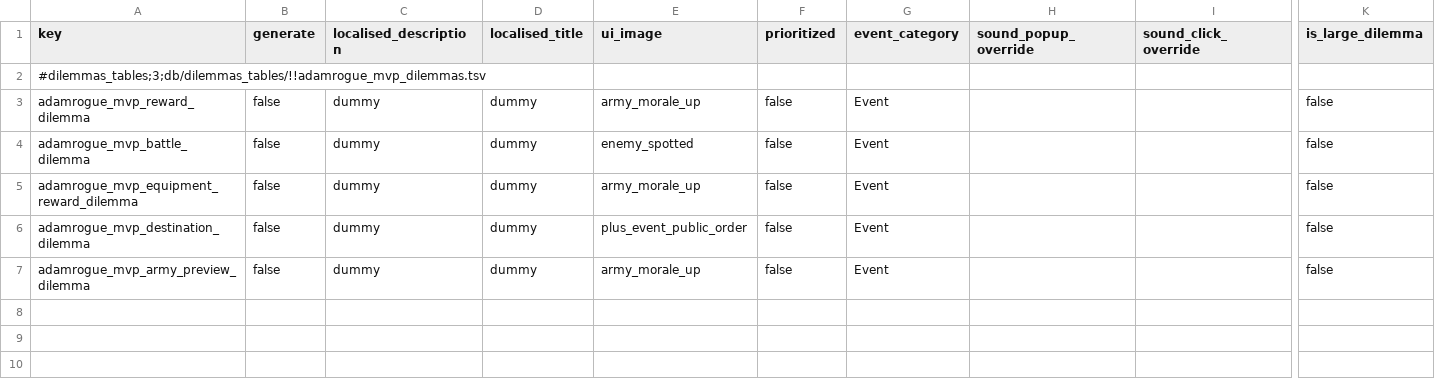
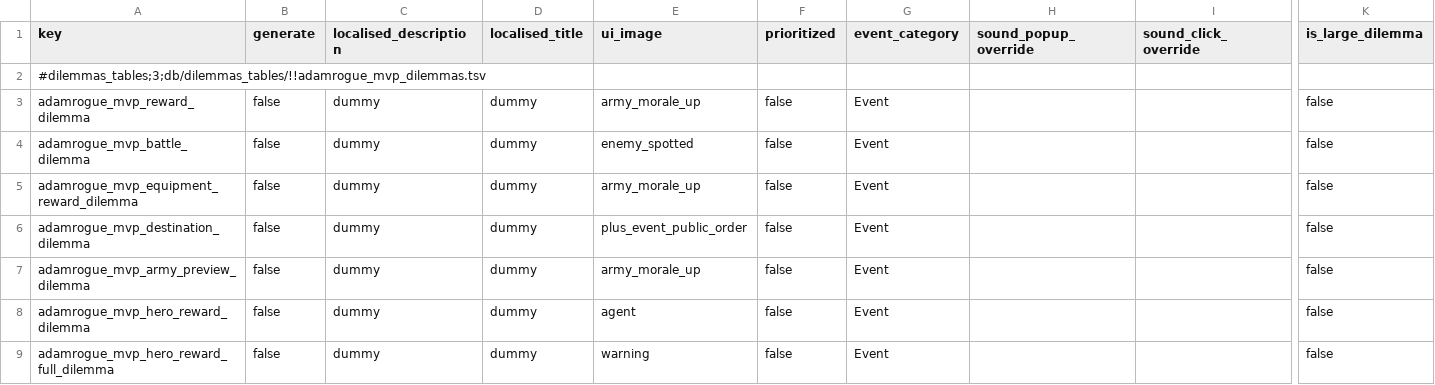
Before and after one commit to ZhongshuZheng/TotalWarIIIMod-RogueTheWarHammer, a TSV file: db/dilemmas_tables/!!adamrogue_mvp_dilemmas.tsv, drawn as a sheet; only a part is shown, gaps mark what is left out; rows hold the shown columns only; the diff names each change by its address in the sheet, - before the commit and + after, or states it on an @@ line.

```diff
--- a/db/dilemmas_tables/!!adamrogue_mvp_dilemmas.tsv
+++ b/db/dilemmas_tables/!!adamrogue_mvp_dilemmas.tsv
+row 8: adamrogue_mvp_hero_reward_dilemma | false | dummy | dummy | agent | false | Event |  |  | false
+row 9: adamrogue_mvp_hero_reward_full_dilemma | false | dummy | dummy | warning | false | Event |  |  | false
```
Also changed, not shown: db/cdir_events_dilemma_choice_details_tables/!!adamrogue_mvp_dilemma_choice_details.tsv, db/cdir_events_dilemma_option_junctions_tables/!!adamrogue_mvp_dilemma_option_junctions.tsv, 8 other files.
